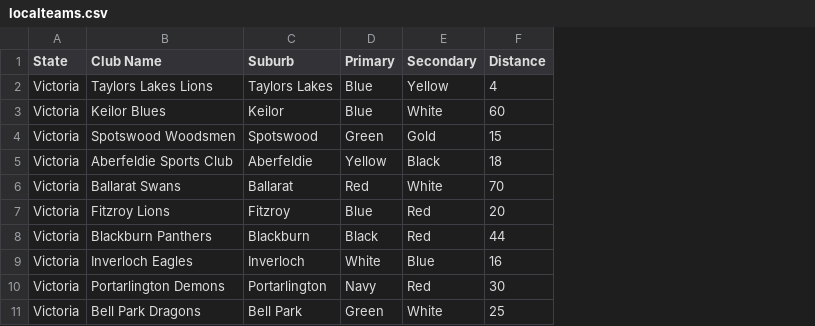
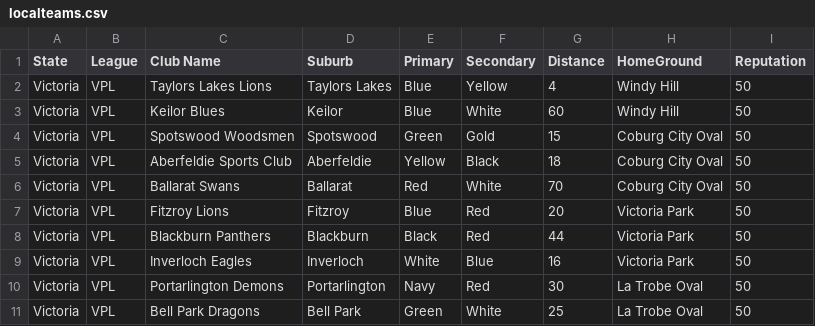
Before and after one commit to alexjvillani/thefootballife, a CSV file: Assets/Data/localteams.csv, drawn as a sheet; only a part is shown; the diff names each change by its address in the sheet, - before the commit and + after, or states it on an @@ line.

```diff
--- a/Assets/Data/localteams.csv
+++ b/Assets/Data/localteams.csv
+column B (League), rows 2-11: all VPL
+column H (HomeGround), rows 2-11: Windy Hill | Windy Hill | Coburg City Oval | Coburg City Oval | Coburg City Oval | Victoria Park | Victoria Park | Victoria Park | La Trobe Oval | La Trobe Oval
+column I (Reputation), rows 2-11: all 50
```
Also changed, not shown: Assets/Data/stateteams.csv, 8 other files.
